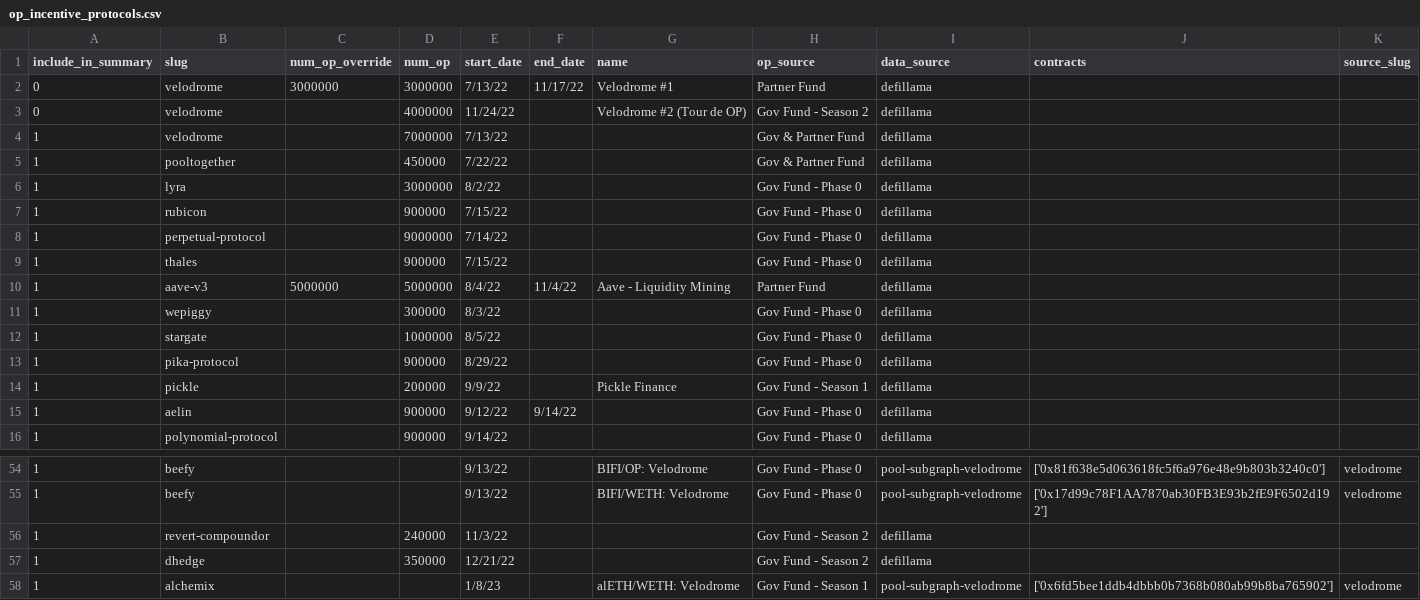
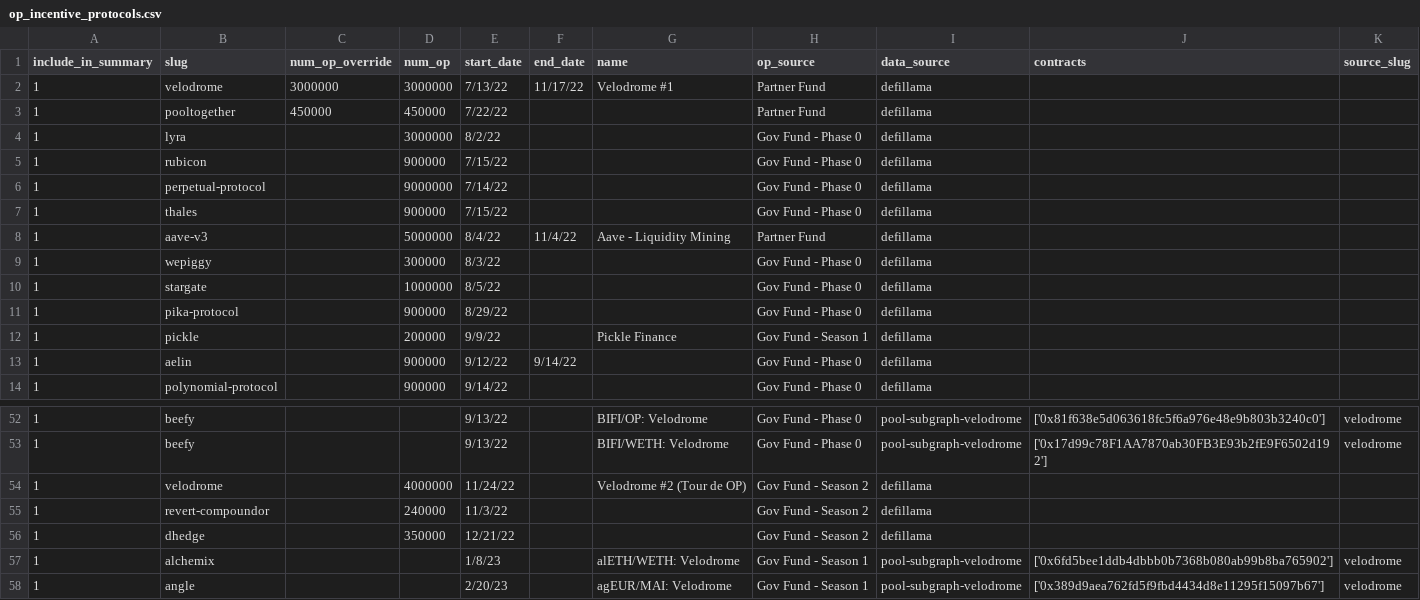
Before and after one commit to ethereum-optimism/op-analytics, a CSV file: op_rewards_tracking/inputs/op_incentive_protocols.csv, drawn as a sheet; only a part is shown, gaps mark what is left out; the shorter side is filled out with more unchanged rows.

```diff
--- a/op_rewards_tracking/inputs/op_incentive_protocols.csv
+++ b/op_rewards_tracking/inputs/op_incentive_protocols.csv
@@ -1,6 +1,4 @@
 include_in_summary,slug,num_op_override,num_op,start_date,end_date,name,op_source,data_source,contracts,source_slug
-0,velodrome,3000000,3000000,7/13/22,11/17/22,Velodrome #1 ,Partner Fund,defillama,,
-0,velodrome,,4000000,11/24/22,,Velodrome #2 (Tour de OP),Gov Fund - Season 2,defillama,,
-1,velodrome,,7000000,7/13/22,,,Gov & Partner Fund,defillama,,
-1,pooltogether,,450000,7/22/22,,,Gov & Partner Fund,defillama,,
+1,velodrome,3000000,3000000,7/13/22,11/17/22,Velodrome #1 ,Partner Fund,defillama,,
+1,pooltogether,450000,450000,7/22/22,,,Partner Fund,defillama,,
 1,lyra,,3000000,8/2/22,,,Gov Fund - Phase 0,defillama,,
@@ -9,3 +7,3 @@ include_in_summary,slug,num_op_override,num_op,start_date,end_date,name,op_sourc
 1,thales,,900000,7/15/22,,,Gov Fund - Phase 0,defillama,,
-1,aave-v3,5000000,5000000,8/4/22,11/4/22,Aave - Liquidity Mining,Partner Fund,defillama,,
+1,aave-v3,,5000000,8/4/22,11/4/22,Aave - Liquidity Mining,Partner Fund,defillama,,
 1,wepiggy,,300000,8/3/22,,,Gov Fund - Phase 0,defillama,,
@@ -55,2 +53,3 @@ include_in_summary,slug,num_op_override,num_op,start_date,end_date,name,op_sourc
 1,beefy,,,9/13/22,,BIFI/WETH: Velodrome,Gov Fund - Phase 0,pool-subgraph-velodrome,['0x17d99c78F1AA7870ab30FB3E93b2fE9F6502d192'],velodrome
+1,velodrome,,4000000,11/24/22,,Velodrome #2 (Tour de OP),Gov Fund - Season 2,defillama,,
 1,revert-compoundor,,240000,11/3/22,,,Gov Fund - Season 2,defillama,,
```
Also changed, not shown: op_rewards_tracking/csv_outputs/season_summary_completed_stats.csv, op_rewards_tracking/csv_outputs/season_summary_stats.csv, 7 other files.
